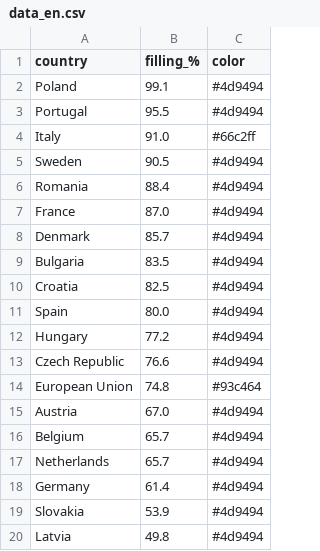
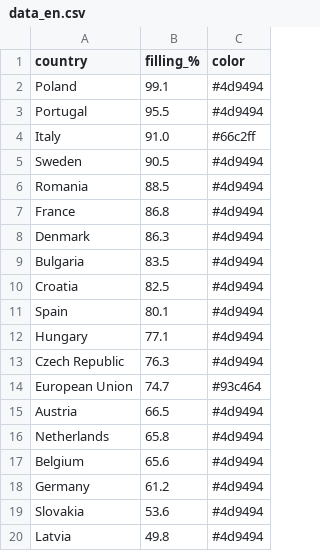
Before and after one commit to sanellia97-lab/stoccaggio-gas-ue, a CSV file: data_en.csv, drawn as a sheet.

```diff
--- a/data_en.csv
+++ b/data_en.csv
@@ -5,16 +5,16 @@ Italy,91.0,#66c2ff
 Sweden,90.5,#4d9494
-Romania,88.4,#4d9494
-France,87.0,#4d9494
-Denmark,85.7,#4d9494
+Romania,88.5,#4d9494
+France,86.8,#4d9494
+Denmark,86.3,#4d9494
 Bulgaria,83.5,#4d9494
 Croatia,82.5,#4d9494
-Spain,80.0,#4d9494
-Hungary,77.2,#4d9494
-Czech Republic,76.6,#4d9494
-European Union,74.8,#93c464
-Austria,67.0,#4d9494
-Belgium,65.7,#4d9494
-Netherlands,65.7,#4d9494
-Germany,61.4,#4d9494
-Slovakia,53.9,#4d9494
+Spain,80.1,#4d9494
+Hungary,77.1,#4d9494
+Czech Republic,76.3,#4d9494
+European Union,74.7,#93c464
+Austria,66.5,#4d9494
+Netherlands,65.8,#4d9494
+Belgium,65.6,#4d9494
+Germany,61.2,#4d9494
+Slovakia,53.6,#4d9494
 Latvia,49.8,#4d9494
```
Also changed, not shown: data.csv, 2 other files.
